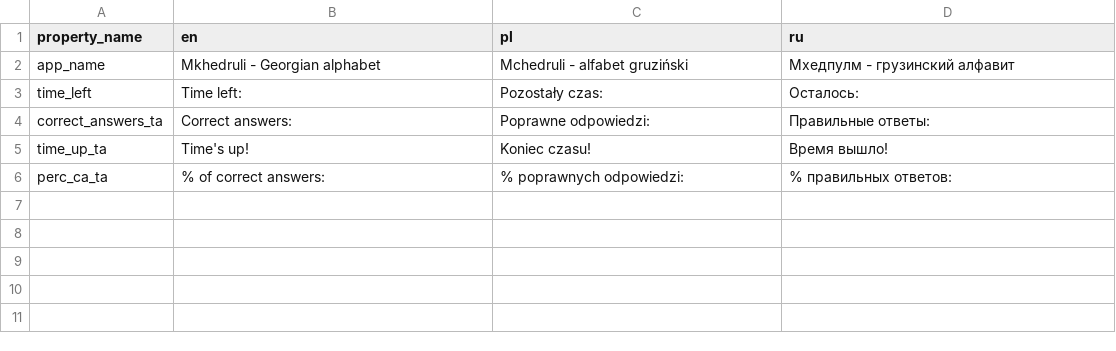
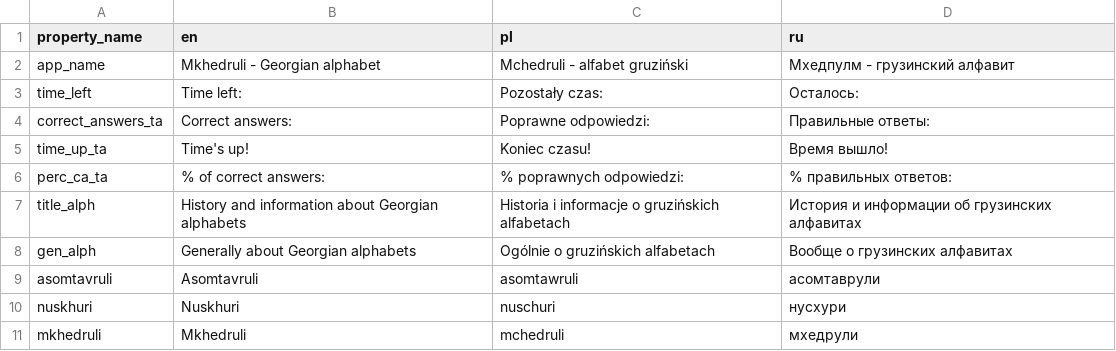
Before and after one commit to dragonboliero/Mkhedruli-Georgian-alphabet, a CSV file: data/strings.csv, drawn as a sheet; the diff names each change by its address in the sheet, - before the commit and + after, or states it on an @@ line.

Commit message:
Created first design for screen with history of Geo alphabets.
Now the design includes topbar as in other screens, screen name
label and four MDCards.

The MDCards will display text after being clicked.

```diff
--- a/data/strings.csv
+++ b/data/strings.csv
+row 7: title_alph | History and information about Georgian alphabets | Historia i informacje o gruzińskich alfabetach | История и информации об грузинских алфавитах
+row 8: gen_alph | Generally about Georgian alphabets | Ogólnie o gruzińskich alfabetach | Вообще о грузинских алфавитах
+row 9: asomtavruli | Asomtavruli | asomtawruli | асомтаврули
+row 10: nuskhuri | Nuskhuri | nuschuri | нусхури
+row 11: mkhedruli | Mkhedruli | mchedruli | мхедрули
```
Also changed, not shown: 4 other files.
